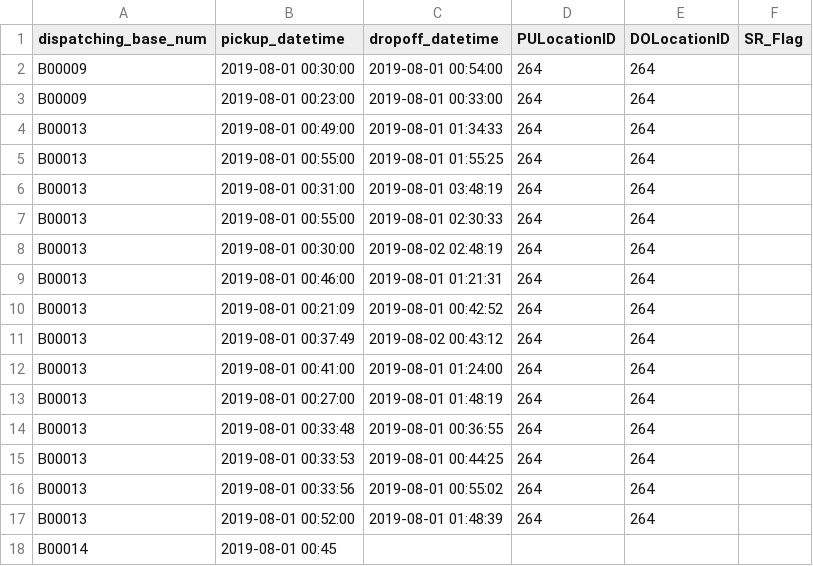
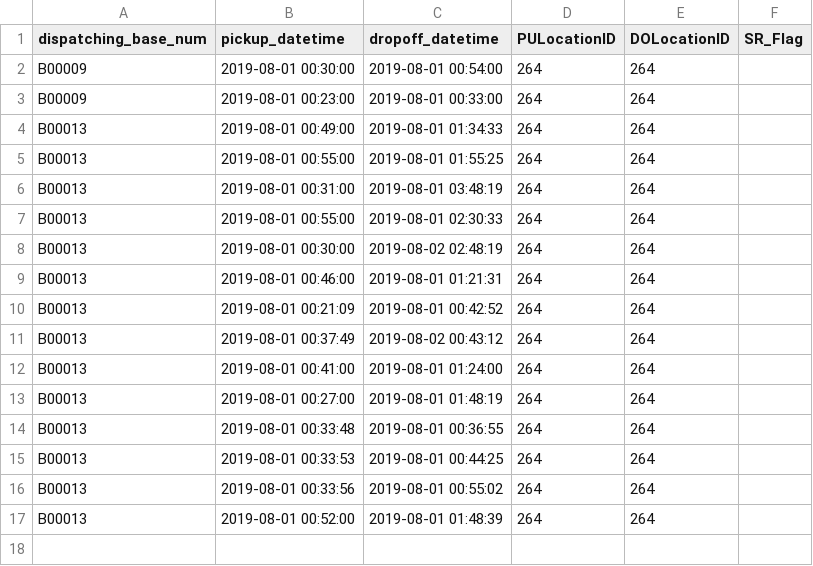
Before and after one commit to nju-wcj/tlc, a CSV file: data/fhv_tripdata_2019-08.csv, drawn as a sheet.

```diff
--- a/data/fhv_tripdata_2019-08.csv
+++ b/data/fhv_tripdata_2019-08.csv
@@ -17,2 +17 @@ B00013,2019-08-01 00:33:56,2019-08-01 00:55:02,264,264,
 B00013,2019-08-01 00:52:00,2019-08-01 01:48:39,264,264,
-B00014,2019-08-01 00:45
```
Also changed, not shown: 5 other files.
